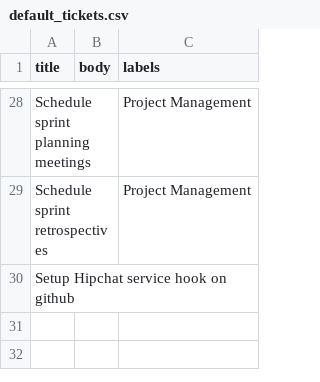
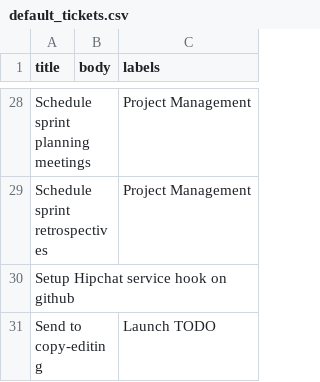
Before and after one commit to nprapps/app-template, a CSV file: etc/default_tickets.csv, drawn as a sheet; only a part is shown, gaps mark what is left out; the diff names each change by its address in the sheet, - before the commit and + after, or states it on an @@ line.

Commit message:
Add copy editing default ticket

```diff
--- a/etc/default_tickets.csv
+++ b/etc/default_tickets.csv
+row 31: Send to copy-editing |  | Launch TODO
```
